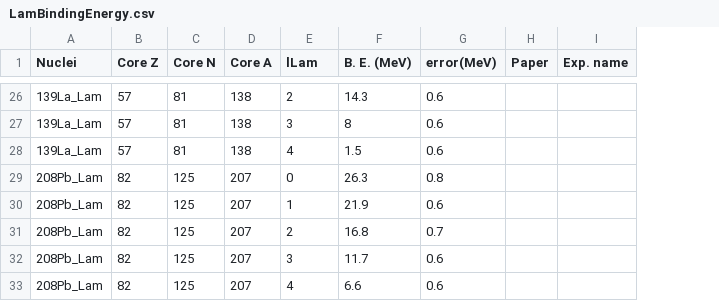
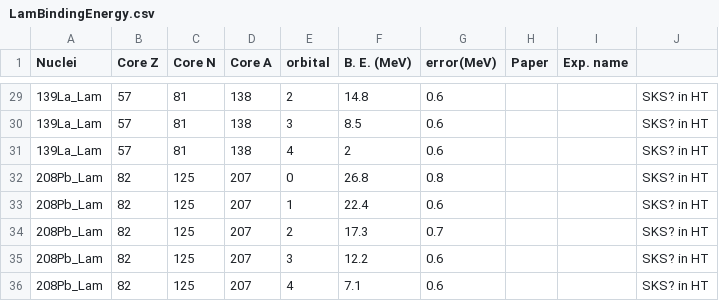
Before and after one commit to ajinno1124/Guleria2012, a CSV file: LamBindingEnergy.csv, drawn as a sheet; only a part is shown, gaps mark what is left out; addresses are those after the commit; the diff covers the shown part only; the diff names each change by its address in the sheet, - before the commit and + after, or states it on an @@ line.

```diff
--- a/LamBindingEnergy.csv
+++ b/LamBindingEnergy.csv
+column J, rows 29-36: all SKS? in HT
-E1: lLam
+E1: orbital
-F29 (B. E. (MeV)): 14.3
+F29 (B. E. (MeV)): 14.8
-F30 (B. E. (MeV)): 8
+F30 (B. E. (MeV)): 8.5
-F31 (B. E. (MeV)): 1.5
+F31 (B. E. (MeV)): 2
-F32 (B. E. (MeV)): 26.3
+F32 (B. E. (MeV)): 26.8
-F33 (B. E. (MeV)): 21.9
+F33 (B. E. (MeV)): 22.4
-F34 (B. E. (MeV)): 16.8
+F34 (B. E. (MeV)): 17.3
-F35 (B. E. (MeV)): 11.7
+F35 (B. E. (MeV)): 12.2
-F36 (B. E. (MeV)): 6.6
+F36 (B. E. (MeV)): 7.1
```
Also changed, not shown: 3 added rows and 29 edited cells elsewhere in this file, 4 other files.
